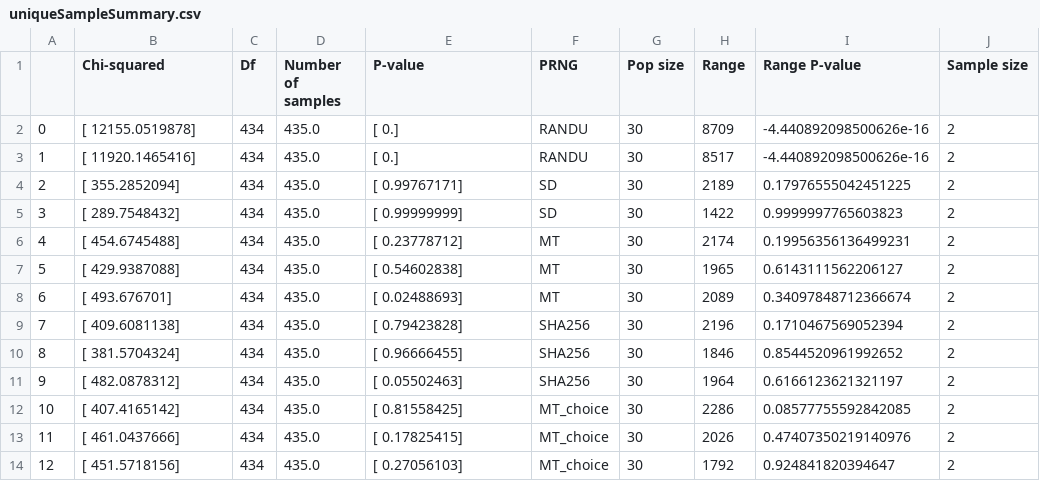
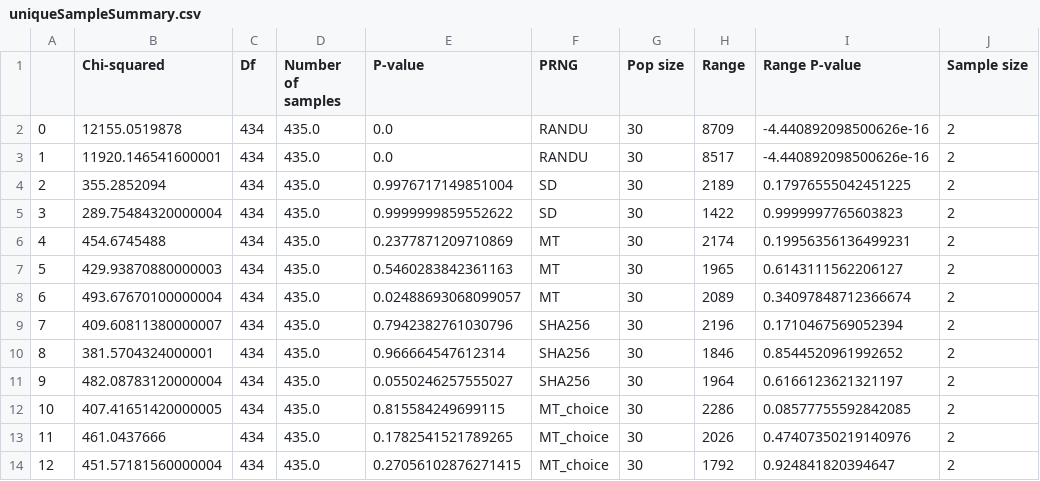
Before and after one commit to kellieotto/prngs-and-permutations, a CSV file: Code/statBiasSimulations/results/uniqueSampleSummary.csv, drawn as a sheet; only a part is shown; the diff names each change by its address in the sheet, - before the commit and + after, or states it on an @@ line.

```diff
--- a/Code/statBiasSimulations/results/uniqueSampleSummary.csv
+++ b/Code/statBiasSimulations/results/uniqueSampleSummary.csv
-B2 (Chi-squared): [ 12155.0519878]
+B2 (Chi-squared): 12155.0519878
-E2:E3 (P-value): [ 0.]
+E2:E3 (P-value): 0.0
-B3 (Chi-squared): [ 11920.1465416]
+B3 (Chi-squared): 11920.146541600001
-B4 (Chi-squared): [ 355.2852094]
+B4 (Chi-squared): 355.2852094
-E4 (P-value): [ 0.99767171]
+E4 (P-value): 0.9976717149851004
-B5 (Chi-squared): [ 289.7548432]
+B5 (Chi-squared): 289.75484320000004
-E5 (P-value): [ 0.99999999]
+E5 (P-value): 0.9999999859552622
-B6 (Chi-squared): [ 454.6745488]
+B6 (Chi-squared): 454.6745488
-E6 (P-value): [ 0.23778712]
+E6 (P-value): 0.2377871209710869
-B7 (Chi-squared): [ 429.9387088]
+B7 (Chi-squared): 429.93870880000003
-E7 (P-value): [ 0.54602838]
+E7 (P-value): 0.5460283842361163
-B8 (Chi-squared): [ 493.676701]
+B8 (Chi-squared): 493.67670100000004
-E8 (P-value): [ 0.02488693]
+E8 (P-value): 0.02488693068099057
-B9 (Chi-squared): [ 409.6081138]
+B9 (Chi-squared): 409.60811380000007
-E9 (P-value): [ 0.79423828]
+E9 (P-value): 0.7942382761030796
-B10 (Chi-squared): [ 381.5704324]
+B10 (Chi-squared): 381.5704324000001
-E10 (P-value): [ 0.96666455]
+E10 (P-value): 0.966664547612314
-B11 (Chi-squared): [ 482.0878312]
+B11 (Chi-squared): 482.08783120000004
-E11 (P-value): [ 0.05502463]
+E11 (P-value): 0.0550246257555027
-B12 (Chi-squared): [ 407.4165142]
+B12 (Chi-squared): 407.41651420000005
-E12 (P-value): [ 0.81558425]
+E12 (P-value): 0.815584249699115
-B13 (Chi-squared): [ 461.0437666]
+B13 (Chi-squared): 461.0437666
-E13 (P-value): [ 0.17825415]
+E13 (P-value): 0.1782541521789265
-B14 (Chi-squared): [ 451.5718156]
+B14 (Chi-squared): 451.57181560000004
-E14 (P-value): [ 0.27056103]
+E14 (P-value): 0.27056102876271415
```
Also changed, not shown: Code/statBiasSimulations/results/firstOrderSummary.csv, 2 other files.
